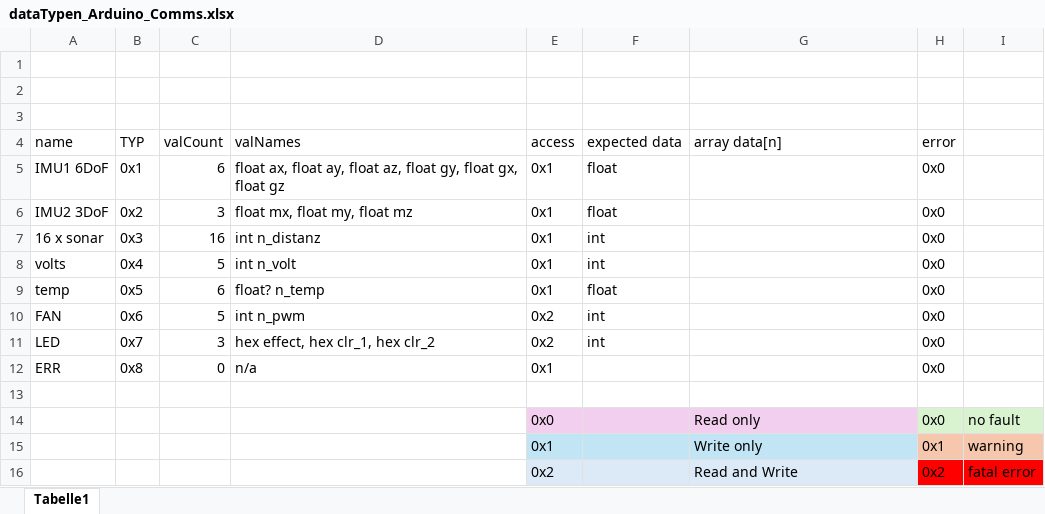
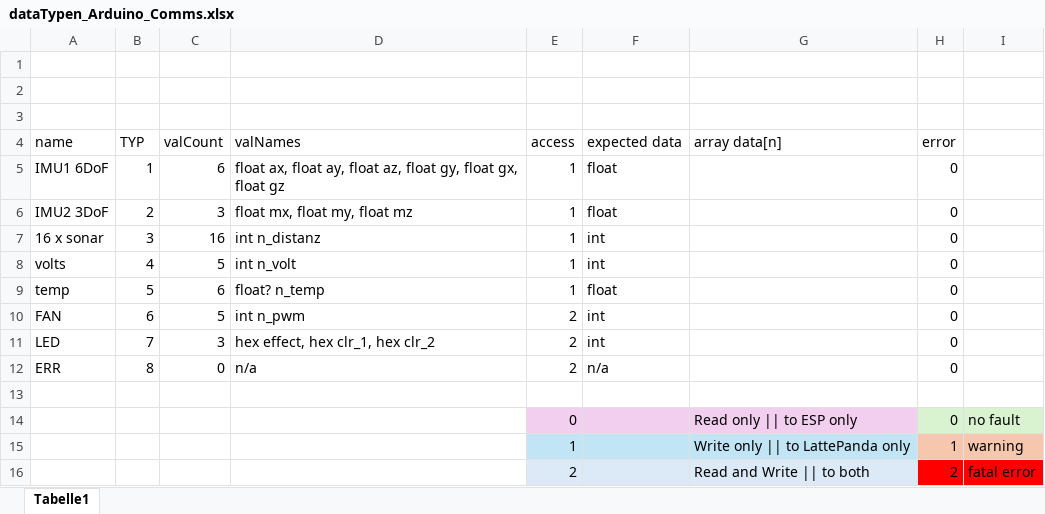
Before and after one commit to unlegitGurke/RC-Car, an Excel workbook: dataTypen_Arduino_Comms.xlsx, sheet Tabelle1, drawn as a sheet; values as stored, in another font and other column widths than the file's, no borders; removed rows and columns are numbered as before the commit, all else as after; the diff names each change by its address in the sheet, - before the commit and + after, or states it on an @@ line.

```diff
--- a/dataTypen_Arduino_Comms.xlsx (sheet Tabelle1)
+++ b/dataTypen_Arduino_Comms.xlsx (sheet Tabelle1)
-B5 (TYP): 0x1
+B5 (TYP): 1
-E5:E9 (access): 0x1
+E5:E9 (access): 1
-H5:H12 (error): 0x0
+H5:H12 (error): 0
-B6 (TYP): 0x2
+B6 (TYP): 2
-B7 (TYP): 0x3
+B7 (TYP): 3
-B8 (TYP): 0x4
+B8 (TYP): 4
-B9 (TYP): 0x5
+B9 (TYP): 5
-B10 (TYP): 0x6
+B10 (TYP): 6
-E10:E11 (access): 0x2
+E10:E11 (access): 2
-B11 (TYP): 0x7
+B11 (TYP): 7
-B12 (TYP): 0x8
+B12 (TYP): 8
-E12 (access): 0x1
+E12 (access): 2
-F12 (expected data): (empty)
+F12 (expected data): n/a
-row 14:  |  |  |  | 0x0 |  | Read only | 0x0 | no fault
-row 15:  |  |  |  | 0x1 |  | Write only | 0x1 | warning
-row 16:  |  |  |  | 0x2 |  | Read and Write | 0x2 | fatal error
+row 14:  |  |  |  | 0 |  | Read only || to ESP only | 0 | no fault
+row 15:  |  |  |  | 1 |  | Write only || to LattePanda only | 1 | warning
+row 16:  |  |  |  | 2 |  | Read and Write || to both | 2 | fatal error
```
Also changed, not shown: 4 other files.
